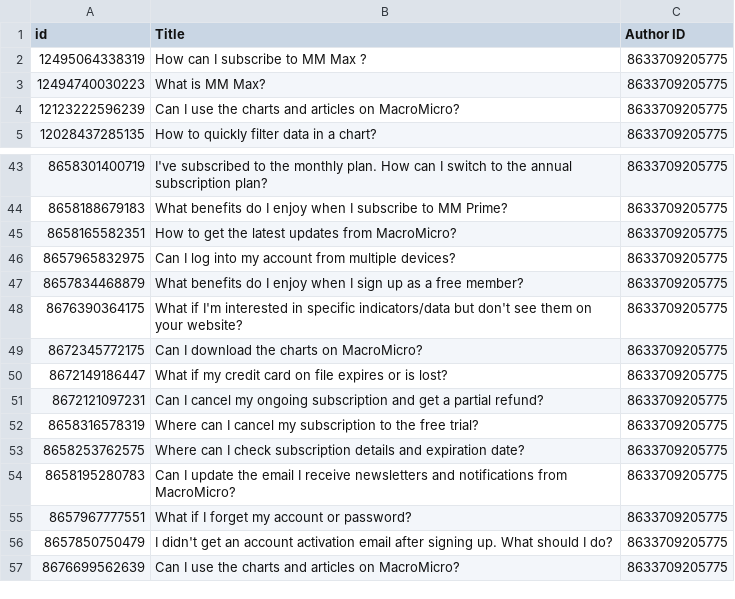
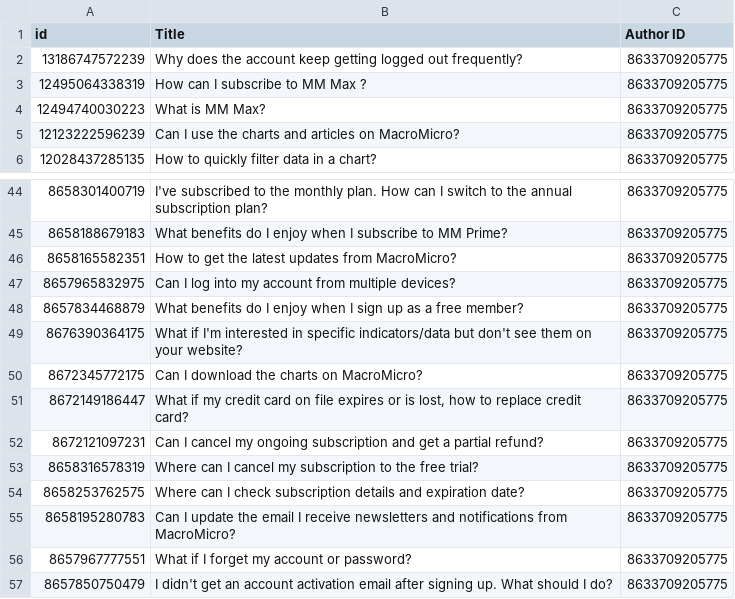
Before and after one commit to x1001000/mm-madam-aws, a CSV file: knowledge/hc/en-001/_log.csv, drawn as a sheet; only a part is shown, gaps mark what is left out; the shorter side is filled out with more unchanged rows.

```diff
--- a/knowledge/hc/en-001/_log.csv
+++ b/knowledge/hc/en-001/_log.csv
@@ -1,2 +1,3 @@
 id,Title,Author ID
+13186747572239,Why does the account keep getting logged out frequently?,8633709205775
 12495064338319,How can I subscribe to MM Max ?,8633709205775
@@ -49,3 +50,3 @@ id,Title,Author ID
 8672345772175,Can I download the charts on MacroMicro?,8633709205775
-8672149186447,What if my credit card on file expires or is lost?,8633709205775
+8672149186447,"What if my credit card on file expires or is lost, how to replace credit card?",8633709205775
 8672121097231,Can I cancel my ongoing subscription and get a partial refund?,8633709205775
```
Also changed, not shown: knowledge/hc/zh-cn/_log.csv, knowledge/hc/zh-tw/_log.csv, 9 other files.
